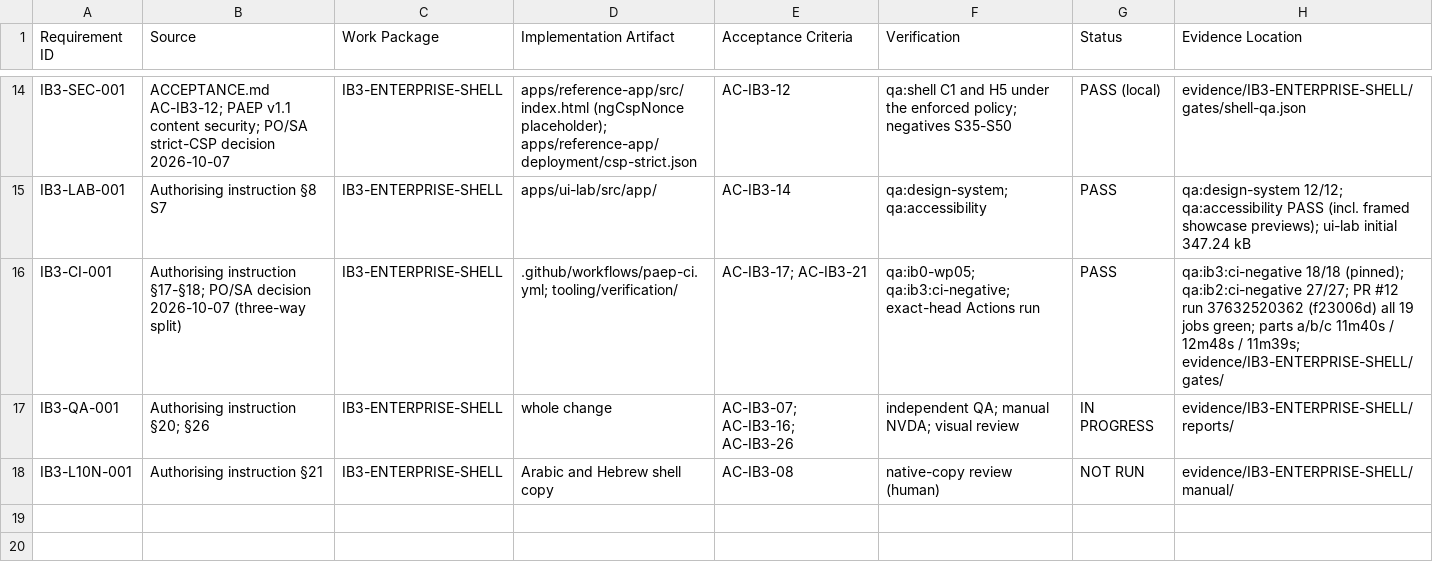
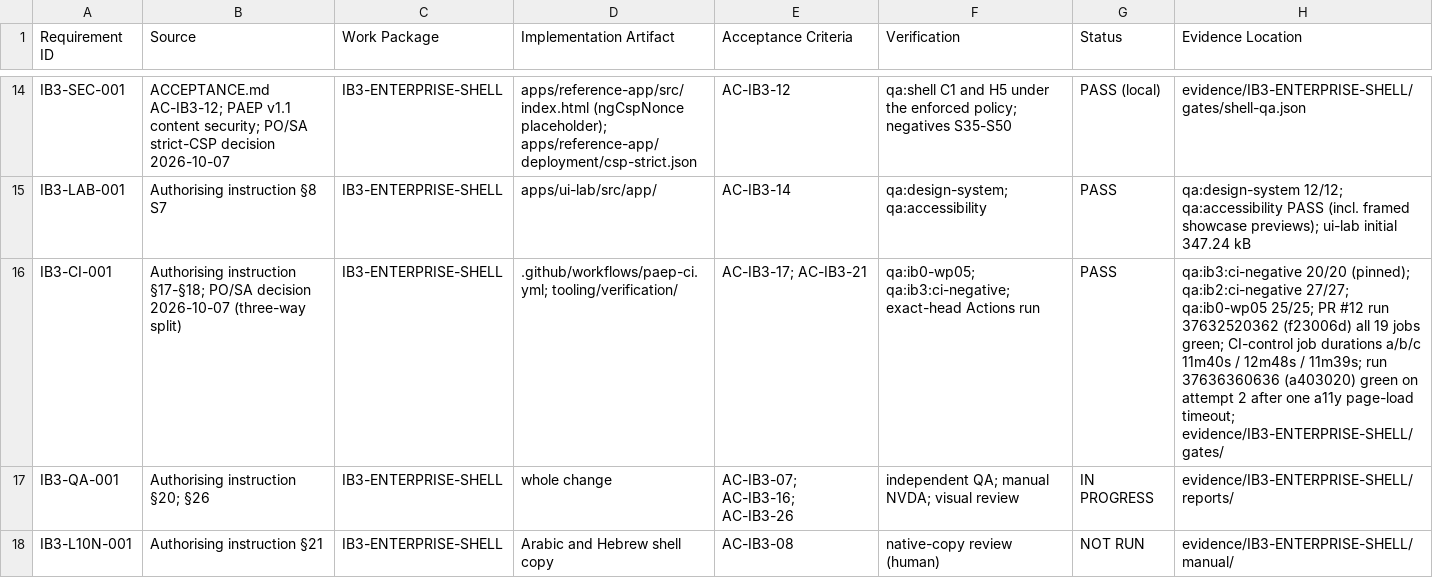
Before and after one commit to kougit/proseit-paep, a CSV file: work-packages/IB3-ENTERPRISE-SHELL/TRACEABILITY.csv, drawn as a sheet; only a part is shown, gaps mark what is left out.

```diff
--- a/work-packages/IB3-ENTERPRISE-SHELL/TRACEABILITY.csv
+++ b/work-packages/IB3-ENTERPRISE-SHELL/TRACEABILITY.csv
@@ -15,3 +15,3 @@ IB3-SEC-001,ACCEPTANCE.md AC-IB3-12; PAEP v1.1 content security; PO/SA strict-CS
 IB3-LAB-001,Authorising instruction §8 S7,IB3-ENTERPRISE-SHELL,apps/ui-lab/src/app/,AC-IB3-14,qa:design-system; qa:accessibility,PASS,qa:design-system 12/12; qa:accessibility PASS (incl. framed showcase previews); ui-lab initial 347.24 kB
-IB3-CI-001,Authorising instruction §17-§18; PO/SA decision 2026-10-07 (three-way split),IB3-ENTERPRISE-SHELL,.github/workflows/paep-ci.yml; tooling/verification/,AC-IB3-17; AC-IB3-21,qa:ib0-wp05; qa:ib3:ci-negative; exact-head Actions run,PASS,qa:ib3:ci-negative 18/18 (pinned); qa:ib2:ci-negative 27/27; PR #12 run 37632520362 (f23006d) all 19 jobs green; parts a/b/c 11m40s / 12m48s / 11m39s; evidence/IB3-ENTERPRISE-SHELL/gates/
+IB3-CI-001,Authorising instruction §17-§18; PO/SA decision 2026-10-07 (three-way split),IB3-ENTERPRISE-SHELL,.github/workflows/paep-ci.yml; tooling/verification/,AC-IB3-17; AC-IB3-21,qa:ib0-wp05; qa:ib3:ci-negative; exact-head Actions run,PASS,qa:ib3:ci-negative 20/20 (pinned); qa:ib2:ci-negative 27/27; qa:ib0-wp05 25/25; PR #12 run 37632520362 (f23006d) all 19 jobs green; CI-control job durations a/b/c 11m40s / 12m48s / 11m39s; run 37636360636 (a403020) green on attempt 2 after one a11y page-load timeout; evidence/IB3-ENTERPRISE-SHELL/gates/
 IB3-QA-001,Authorising instruction §20; §26,IB3-ENTERPRISE-SHELL,whole change,AC-IB3-07; AC-IB3-16; AC-IB3-26,independent QA; manual NVDA; visual review,IN PROGRESS,evidence/IB3-ENTERPRISE-SHELL/reports/
```
Also changed, not shown: 3 other files.
